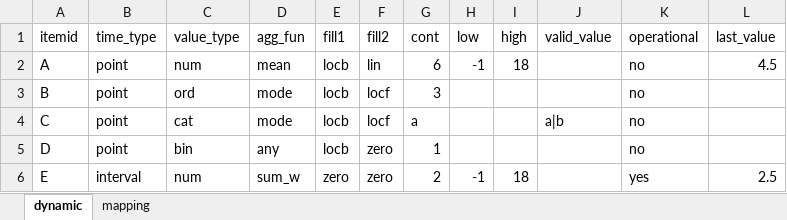
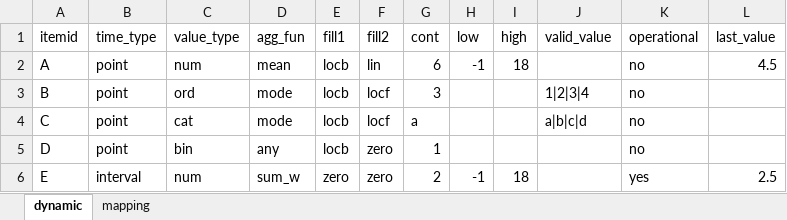
Before and after one commit to ljwa2323/EMR-LIP, an Excel workbook: var_dict.xlsx, sheet dynamic, drawn as a sheet; values as stored, in another font and other column widths than the file's, no borders; the diff names each change by its address in the sheet, - before the commit and + after, or states it on an @@ line.

```diff
--- a/var_dict.xlsx (sheet dynamic)
+++ b/var_dict.xlsx (sheet dynamic)
-J3 (valid_value): (empty)
+J3 (valid_value): 1|2|3|4
-J4 (valid_value): a|b
+J4 (valid_value): a|b|c|d
```
Also changed, not shown: sheet mapping, data.xlsx, 5 other files.
